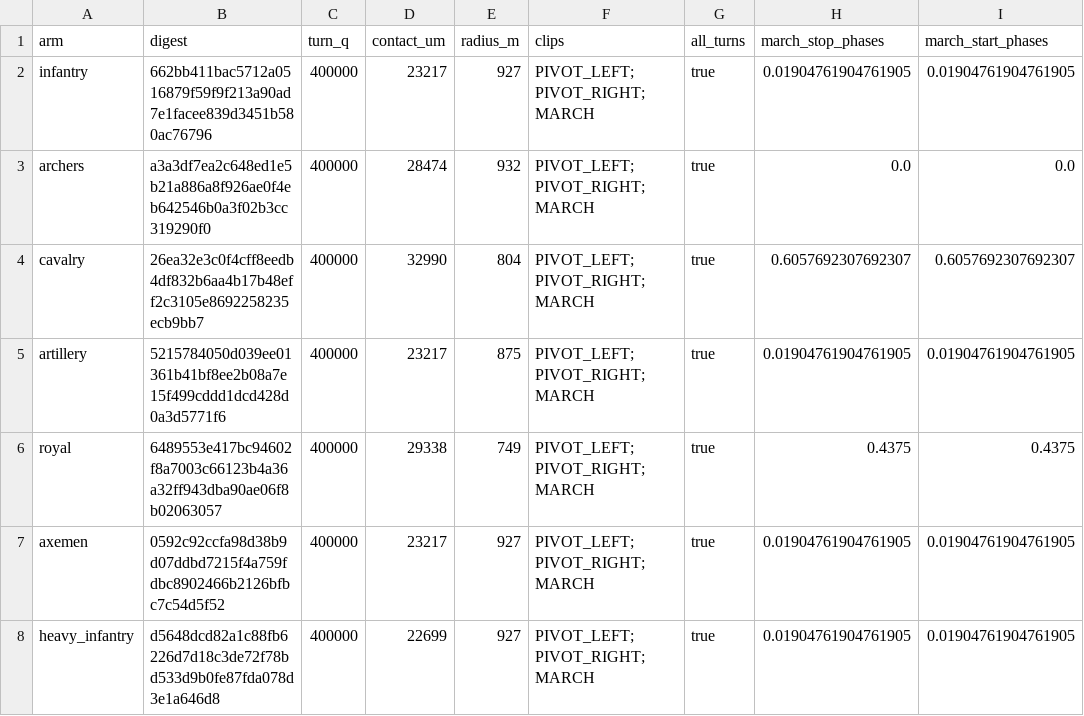
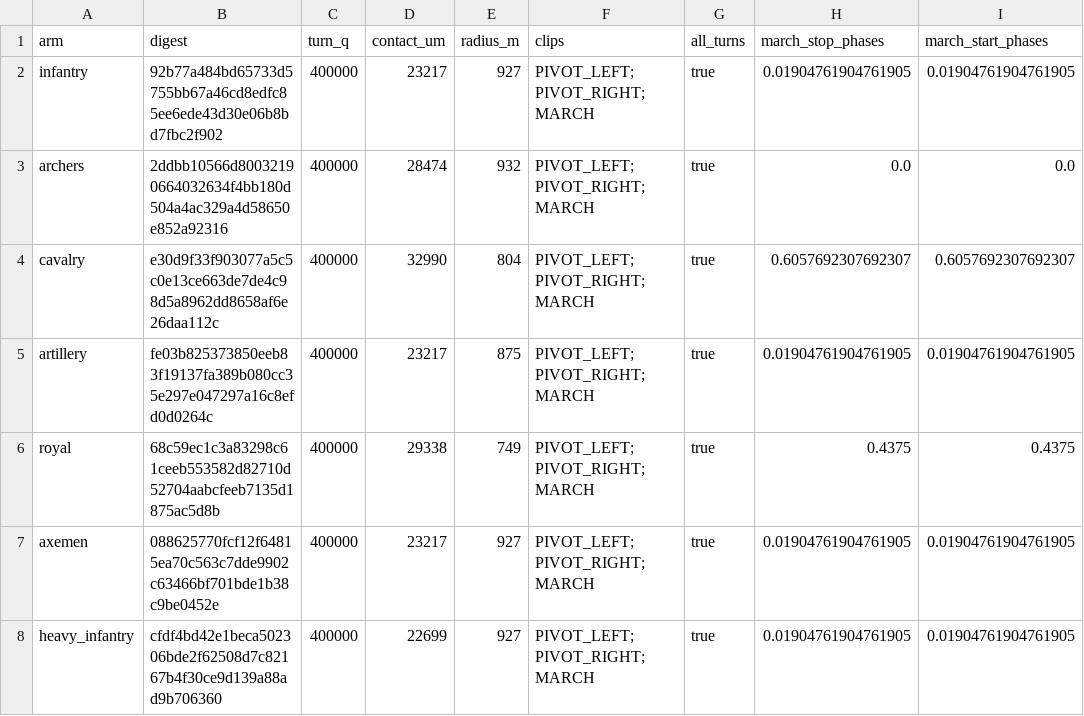
Before and after one commit to samuelzhang1201/game_design, a CSV file: data/army/unit_locomotion.csv, drawn as a sheet; only a part is shown; the diff names each change by its address in the sheet, - before the commit and + after, or states it on an @@ line.

```diff
--- a/data/army/unit_locomotion.csv
+++ b/data/army/unit_locomotion.csv
-B2 (digest): 662bb411bac5712a0516879f59f9f213a90ad7e1facee839d3451b580ac76796
+B2 (digest): 92b77a484bd65733d5755bb67a46cd8edfc85ee6ede43d30e06b8bd7fbc2f902
-B3 (digest): a3a3df7ea2c648ed1e5b21a886a8f926ae0f4eb642546b0a3f02b3cc319290f0
+B3 (digest): 2ddbb10566d80032190664032634f4bb180d504a4ac329a4d58650e852a92316
-B4 (digest): 26ea32e3c0f4cff8eedb4df832b6aa4b17b48eff2c3105e8692258235ecb9bb7
+B4 (digest): e30d9f33f903077a5c5c0e13ce663de7de4c98d5a8962dd8658af6e26daa112c
-B5 (digest): 5215784050d039ee01361b41bf8ee2b08a7e15f499cddd1dcd428d0a3d5771f6
+B5 (digest): fe03b825373850eeb83f19137fa389b080cc35e297e047297a16c8efd0d0264c
-B6 (digest): 6489553e417bc94602f8a7003c66123b4a36a32ff943dba90ae06f8b02063057
+B6 (digest): 68c59ec1c3a83298c61ceeb553582d82710d52704aabcfeeb7135d1875ac5d8b
-B7 (digest): 0592c92ccfa98d38b9d07ddbd7215f4a759fdbc8902466b2126bfbc7c54d5f52
+B7 (digest): 088625770fcf12f64815ea70c563c7dde9902c63466bf701bde1b38c9be0452e
-B8 (digest): d5648dcd82a1c88fb6226d7d18c3de72f78bd533d9b0fe87fda078d3e1a646d8
+B8 (digest): cfdf4bd42e1beca502306bde2f62508d7c82167b4f30ce9d139a88ad9b706360
```
Also changed, not shown: 7 other files.
